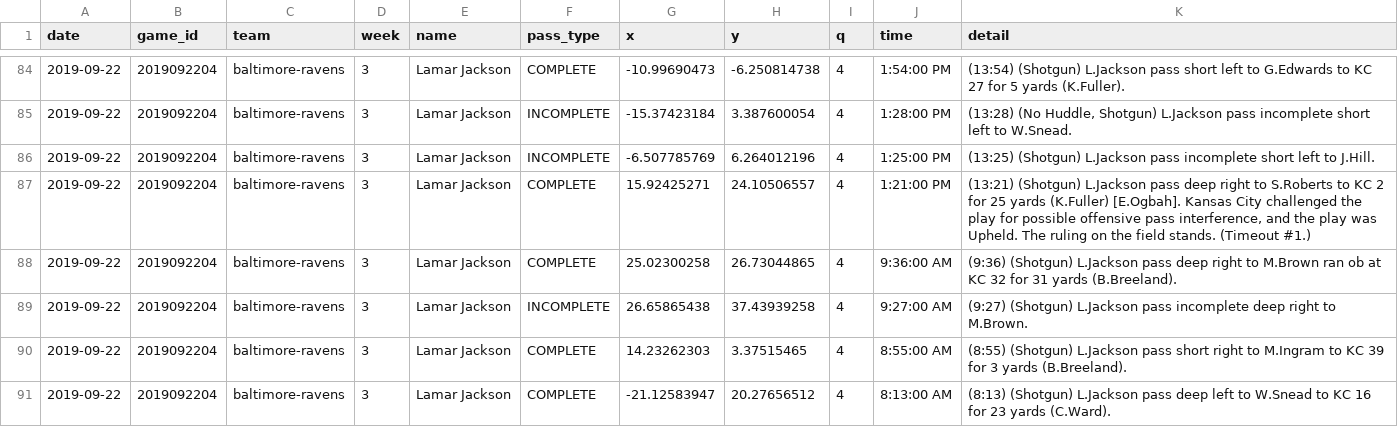
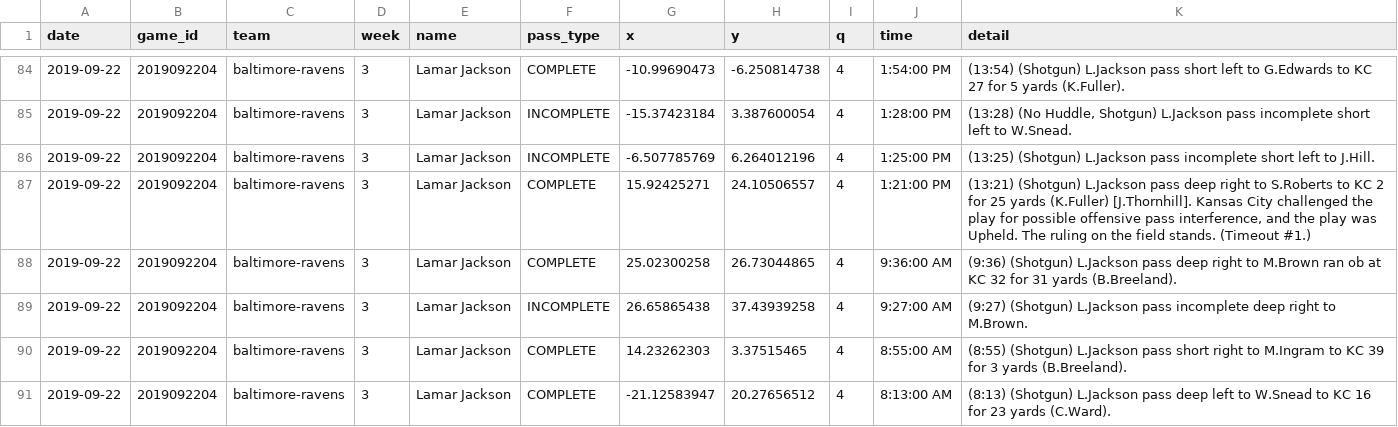
Before and after one commit to KingXiaoDi/next-gen-scrapy, a CSV file: lamarWithQT.csv, drawn as a sheet; only a part is shown, gaps mark what is left out.

Commit message:
updated detail on deep prayer to Roberts against KC (fixed join failure)

```diff
--- a/lamarWithQT.csv
+++ b/lamarWithQT.csv
@@ -86,3 +86,3 @@ date,game_id,team,week,name,pass_type,x,y,q,time,detail
 2019-09-22,2019092204,baltimore-ravens,3,Lamar Jackson,INCOMPLETE,-6.507785769,6.264012196,4,1:25:00 PM,(13:25) (Shotgun) L.Jackson pass incomplete short left to J.Hill.
-2019-09-22,2019092204,baltimore-ravens,3,Lamar Jackson,COMPLETE,15.92425271,24.10506557,4,1:21:00 PM,"(13:21) (Shotgun) L.Jackson pass deep right to S.Roberts to KC 2 for 25 yards (K.Fuller) [E.Ogbah]. Kansas City challenged the play for possible offensive pass interference, and the play was Upheld. The ruling on the field stands. (Timeout #1.)"
+2019-09-22,2019092204,baltimore-ravens,3,Lamar Jackson,COMPLETE,15.92425271,24.10506557,4,1:21:00 PM,"(13:21) (Shotgun) L.Jackson pass deep right to S.Roberts to KC 2 for 25 yards (K.Fuller) [J.Thornhill]. Kansas City challenged the play for possible offensive pass interference, and the play was Upheld. The ruling on the field stands. (Timeout #1.)"
 2019-09-22,2019092204,baltimore-ravens,3,Lamar Jackson,COMPLETE,25.02300258,26.73044865,4,9:36:00 AM,(9:36) (Shotgun) L.Jackson pass deep right to M.Brown ran ob at KC 32 for 31 yards (B.Breeland).
```
